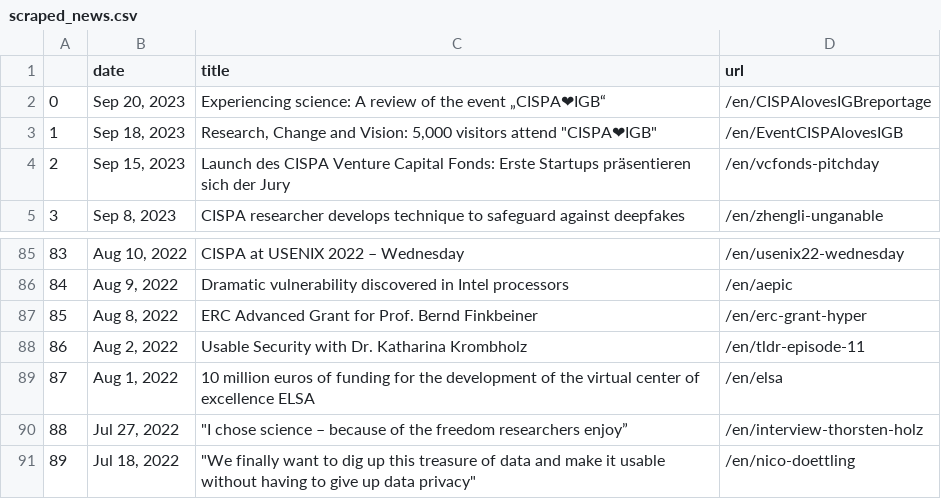
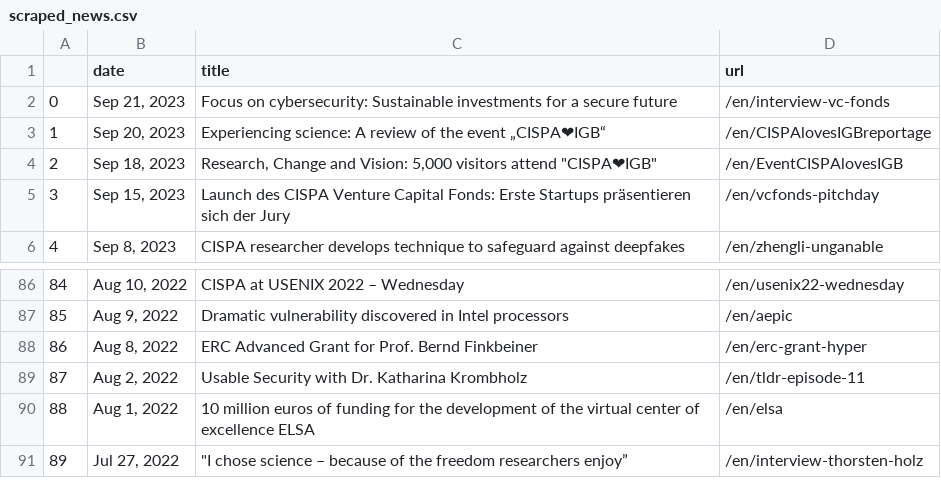
Before and after one commit to gbolduan/data_harvest, a CSV file: scraped_news.csv, drawn as a sheet; only a part is shown, gaps mark what is left out; removed rows and columns are numbered as before the commit, all else as after; the diff names each change by its address in the sheet, - before the commit and + after, or states it on an @@ line.

```diff
--- a/scraped_news.csv
+++ b/scraped_news.csv
+row 2: 0 | Sep 21, 2023 | Focus on cybersecurity: Sustainable investments for a secure future | /en/interview-vc-fonds
@@ column A renumbered between rows 3 and 91 @@
-row 91: 89 | Jul 18, 2022 | "We finally want to dig up this treasure of data and make it usable without having to give up data privacy" | /en/nico-doettling
```
